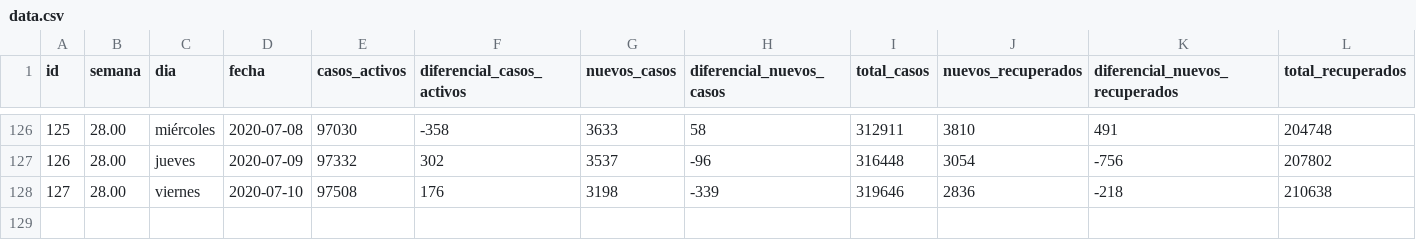
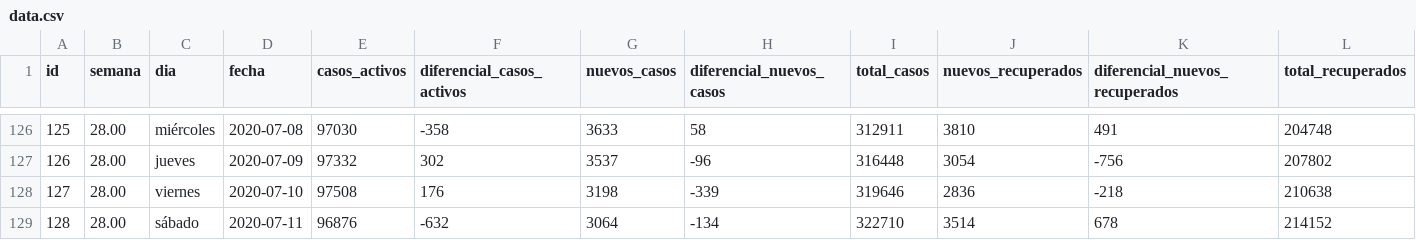
Before and after one commit to juan-salvador/data-analysis-covid, a CSV file: app/data.csv, drawn as a sheet; only a part is shown, gaps mark what is left out; rows hold the shown columns only; the diff names each change by its address in the sheet, - before the commit and + after, or states it on an @@ line.

Commit message:
feat(data):Update data

```diff
--- a/app/data.csv
+++ b/app/data.csv
+row 129: 128 | 28.00 | sábado | 2020-07-11 | 96876 | -632 | 3064 | -134 | 322710 | 3514 | 678 | 214152
```
